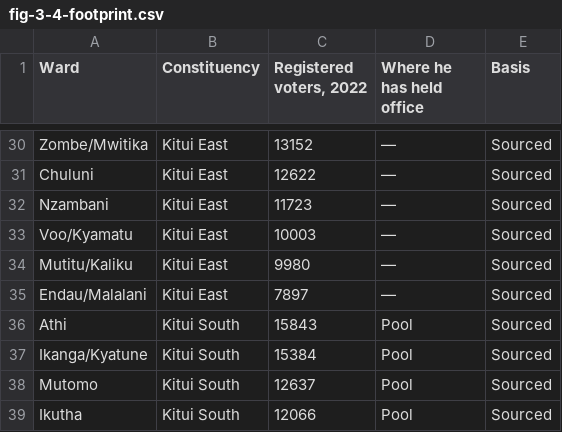
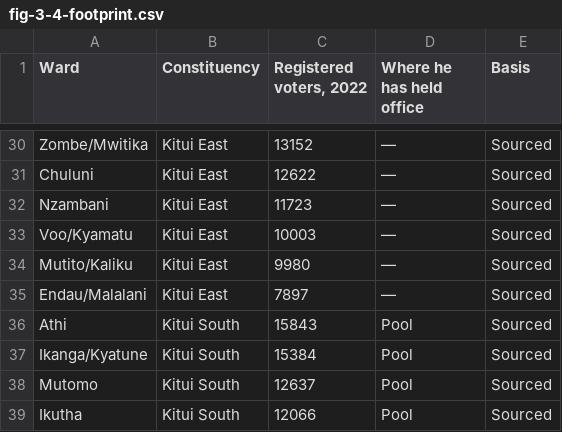
Before and after one commit to Muluvi/DR.-MAKALI-DIGITAL-CAMPAIGN-, a CSV file: public/data/fig-3-4-footprint.csv, drawn as a sheet; only a part is shown, gaps mark what is left out.

```diff
--- a/public/data/fig-3-4-footprint.csv
+++ b/public/data/fig-3-4-footprint.csv
@@ -33,3 +33,3 @@ Nzambani,Kitui East,11723,—,Sourced
 Voo/Kyamatu,Kitui East,10003,—,Sourced
-Mutitu/Kaliku,Kitui East,9980,—,Sourced
+Mutito/Kaliku,Kitui East,9980,—,Sourced
 Endau/Malalani,Kitui East,7897,—,Sourced
```
Also changed, not shown: public/data/fig-3-2-register-map.csv, public/data/fig-3-6-party-flow.csv, 17 other files.
